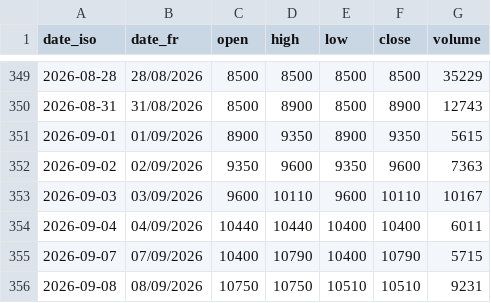
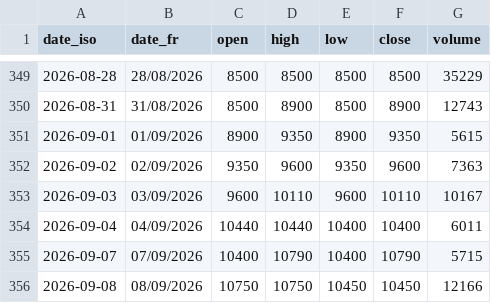
Before and after one commit to gerko-dev/azimutfinance, a CSV file: data/historique_sika/BICB.bj.csv, drawn as a sheet; only a part is shown, gaps mark what is left out.

```diff
--- a/data/historique_sika/BICB.bj.csv
+++ b/data/historique_sika/BICB.bj.csv
@@ -355,2 +355,2 @@ date_iso;date_fr;open;high;low;close;volume
 2026-09-07;07/09/2026;10400;10790;10400;10790;5715
-2026-09-08;08/09/2026;10750;10750;10510;10510;9231
+2026-09-08;08/09/2026;10750;10750;10450;10450;12166
```
Also changed, not shown: data/historique_sika/BOAC.ci.csv, data/historique_sika/CBIBF.bf.csv, 52 other files.
